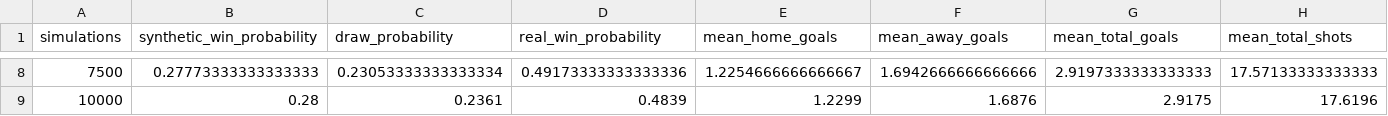
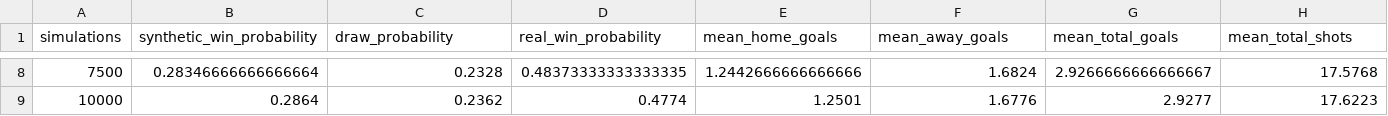
Before and after one commit to ViniciusCovas/synthetic-xi-2026, a CSV file: data/simulations/calibrated_v0_2/simulation_convergence.csv, drawn as a sheet; only a part is shown, gaps mark what is left out; the diff covers the shown part only; the diff names each change by its address in the sheet, - before the commit and + after, or states it on an @@ line.

```diff
--- a/data/simulations/calibrated_v0_2/simulation_convergence.csv
+++ b/data/simulations/calibrated_v0_2/simulation_convergence.csv
-B8 (synthetic_win_probability): 0.27773333333333333
+B8 (synthetic_win_probability): 0.28346666666666664
-C8 (draw_probability): 0.23053333333333334
+C8 (draw_probability): 0.2328
-D8 (real_win_probability): 0.49173333333333336
+D8 (real_win_probability): 0.48373333333333335
-E8 (mean_home_goals): 1.2254666666666667
+E8 (mean_home_goals): 1.2442666666666666
-F8 (mean_away_goals): 1.6942666666666666
+F8 (mean_away_goals): 1.6824
-G8 (mean_total_goals): 2.9197333333333333
+G8 (mean_total_goals): 2.9266666666666667
-H8 (mean_total_shots): 17.57133333333333
+H8 (mean_total_shots): 17.5768
-B9 (synthetic_win_probability): 0.28
+B9 (synthetic_win_probability): 0.2864
-C9 (draw_probability): 0.2361
+C9 (draw_probability): 0.2362
-D9 (real_win_probability): 0.4839
+D9 (real_win_probability): 0.4774
-E9 (mean_home_goals): 1.2299
+E9 (mean_home_goals): 1.2501
-F9 (mean_away_goals): 1.6876
+F9 (mean_away_goals): 1.6776
-G9 (mean_total_goals): 2.9175
+G9 (mean_total_goals): 2.9277
-H9 (mean_total_shots): 17.6196
+H9 (mean_total_shots): 17.6223
```
Also changed, not shown: 54 edited cells elsewhere in this file, data/simulations/calibrated_v0_2/representative_match_timeline.csv, data/simulations/calibrated_v0_2/simulation_audit_sample_250.csv, 9 other files.
